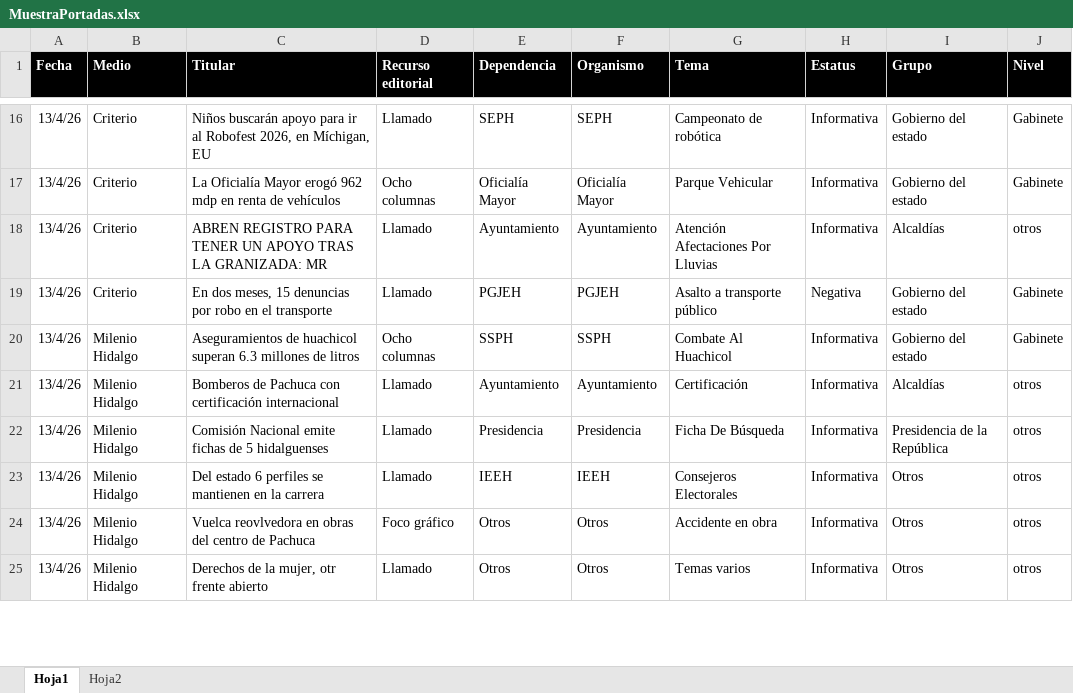
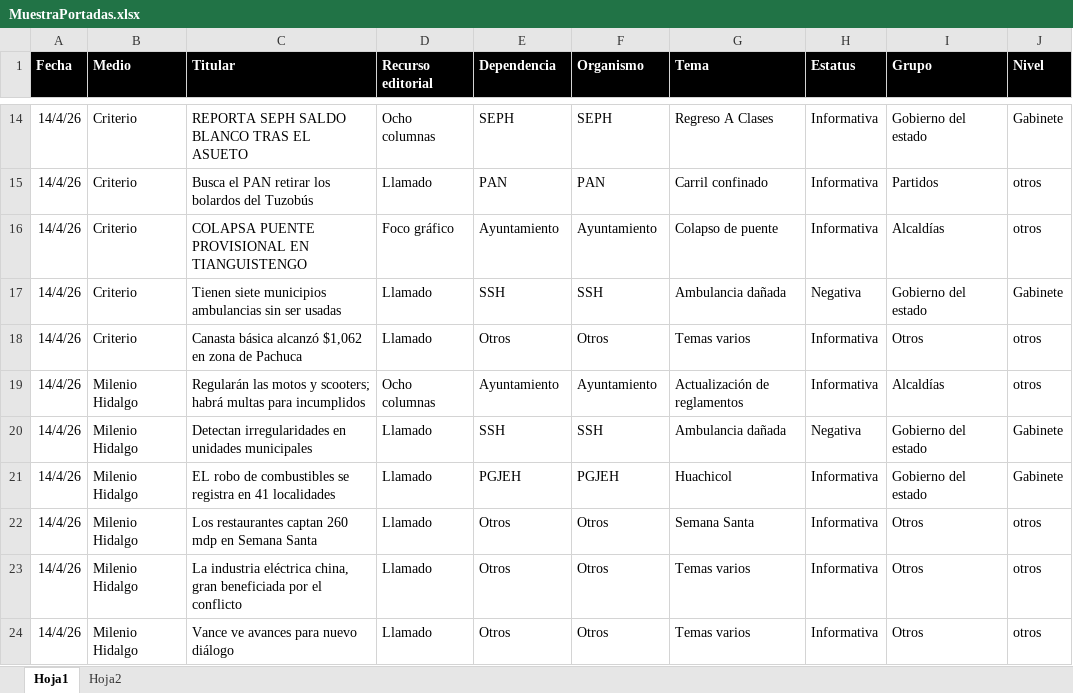
Before and after one commit to thelonious9/Reporteportadas, an Excel workbook: MuestraPortadas.xlsx, sheet Hoja1, drawn as a sheet; only a part is shown, gaps mark what is left out; values as stored, in another font and other column widths than the file's, no borders; table styles not drawn; removed rows and columns are numbered as before the commit, all else as after; the diff covers the shown part only; the diff names each change by its address in the sheet, - before the commit and + after, or states it on an @@ line.

```diff
--- a/MuestraPortadas.xlsx (sheet Hoja1)
+++ b/MuestraPortadas.xlsx (sheet Hoja1)
-A14 (Fecha): 13/4/26
+A14 (Fecha): 14/4/26
-C14 (Titular): Niños buscarán apoyo para ir al Robofest 2026, en Míchigan, EU
+C14 (Titular): REPORTA SEPH SALDO BLANCO TRAS EL ASUETO
-D14 (Recurso editorial): Llamado
+D14 (Recurso editorial): Ocho columnas
-G14 (Tema): Campeonato de robótica
+G14 (Tema): Regreso A Clases
-row 17: 13/4/26 | Criterio | La Oficialía Mayor erogó 962 mdp en renta de vehículos | Ocho columnas | Oficialía Mayor | Oficialía Mayor | Parque Vehicular | Informativa | Gobierno del estado | Gabinete
+row 15: 14/4/26 | Criterio | Busca el PAN retirar los bolardos del Tuzobús | Llamado | PAN | PAN | Carril confinado | Informativa | Partidos | otros
-A16:A17 (Fecha): 13/4/26
+A16:A17 (Fecha): 14/4/26
-C16 (Titular): ABREN REGISTRO PARA TENER UN APOYO TRAS LA GRANIZADA: MR
+C16 (Titular): COLAPSA PUENTE PROVISIONAL EN TIANGUISTENGO
-D16 (Recurso editorial): Llamado
+D16 (Recurso editorial): Foco gráfico
-G16 (Tema): Atención Afectaciones Por Lluvias
+G16 (Tema): Colapso de puente
-C17 (Titular): En dos meses, 15 denuncias por robo en el transporte
+C17 (Titular): Tienen siete municipios ambulancias sin ser usadas
-E17 (Dependencia): PGJEH
+E17 (Dependencia): SSH
-F17 (Organismo): PGJEH
+F17 (Organismo): SSH
-G17 (Tema): Asalto a transporte público
+G17 (Tema): Ambulancia dañada
-row 20: 13/4/26 | Milenio Hidalgo | Aseguramientos de huachicol superan 6.3 millones de litros | Ocho columnas | SSPH | SSPH | Combate Al Huachicol | Informativa | Gobierno del estado | Gabinete
+row 18: 14/4/26 | Criterio | Canasta básica alcanzó $1,062 en zona de Pachuca | Llamado | Otros | Otros | Temas varios | Informativa | Otros | otros
-A19 (Fecha): 13/4/26
+A19 (Fecha): 14/4/26
-C19 (Titular): Bomberos de Pachuca con certificación internacional
+C19 (Titular): Regularán las motos y scooters; habrá multas para incumplidos
-D19 (Recurso editorial): Llamado
+D19 (Recurso editorial): Ocho columnas
-G19 (Tema): Certificación
+G19 (Tema): Actualización de reglamentos
-row 22: 13/4/26 | Milenio Hidalgo | Comisión Nacional emite fichas de 5 hidalguenses | Llamado | Presidencia | Presidencia | Ficha De Búsqueda | Informativa | Presidencia de la República | otros
+row 20: 14/4/26 | Milenio Hidalgo | Detectan irregularidades en unidades municipales | Llamado | SSH | SSH | Ambulancia dañada | Negativa | Gobierno del estado | Gabinete
+row 21: 14/4/26 | Milenio Hidalgo | EL robo de combustibles se registra en 41 localidades | Llamado | PGJEH | PGJEH | Huachicol | Informativa | Gobierno del estado | Gabinete
-A22:A24 (Fecha): 13/4/26
+A22:A24 (Fecha): 14/4/26
-C22 (Titular): Del estado 6 perfiles se mantienen en la carrera
+C22 (Titular): Los restaurantes captan 260 mdp en Semana Santa
-E22 (Dependencia): IEEH
+E22 (Dependencia): Otros
-F22 (Organismo): IEEH
+F22 (Organismo): Otros
-G22 (Tema): Consejeros Electorales
+G22 (Tema): Semana Santa
-C23 (Titular): Vuelca reovlvedora en obras del centro de Pachuca
+C23 (Titular): La industria eléctrica china, gran beneficiada por el conflicto
-D23 (Recurso editorial): Foco gráfico
+D23 (Recurso editorial): Llamado
-G23 (Tema): Accidente en obra
+G23 (Tema): Temas varios
-C24 (Titular): Derechos de la mujer, otr frente abierto
+C24 (Titular): Vance ve avances para nuevo diálogo
```
Also changed, not shown: 20 added rows, 32 removed rows and 105 edited cells elsewhere in this sheet, 1 other file.
